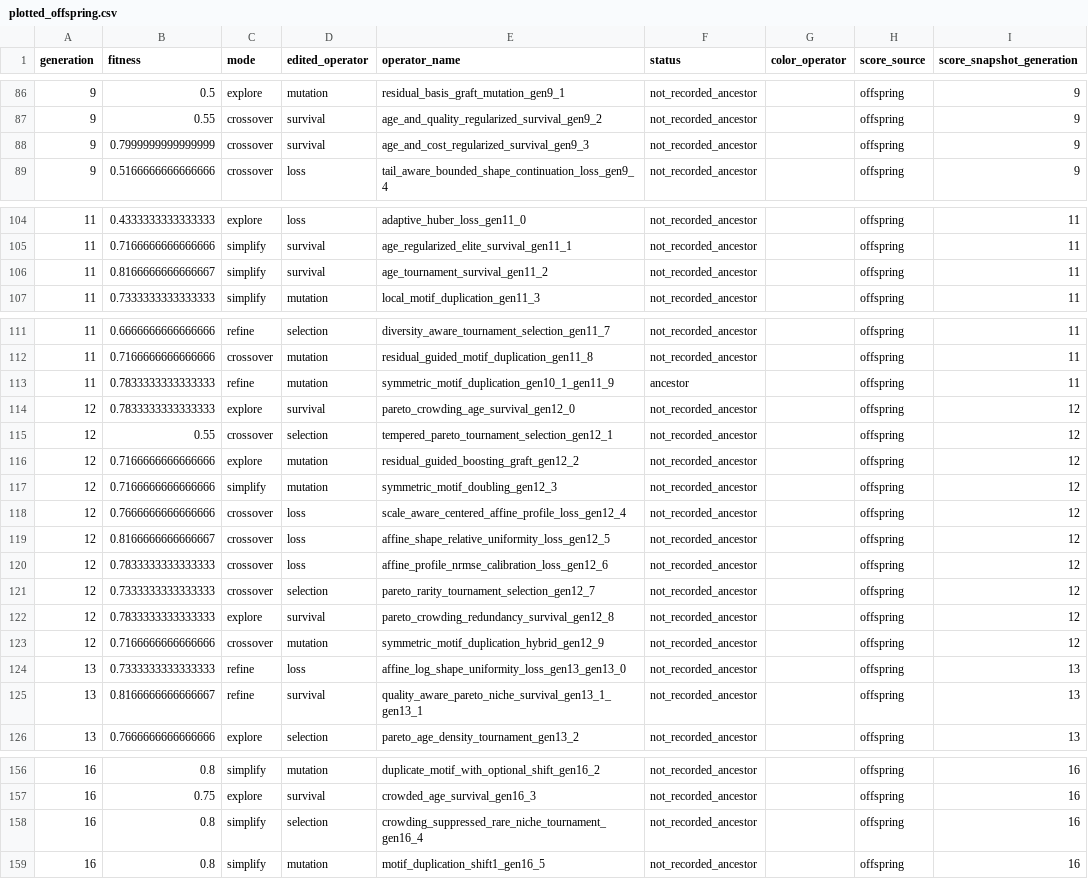
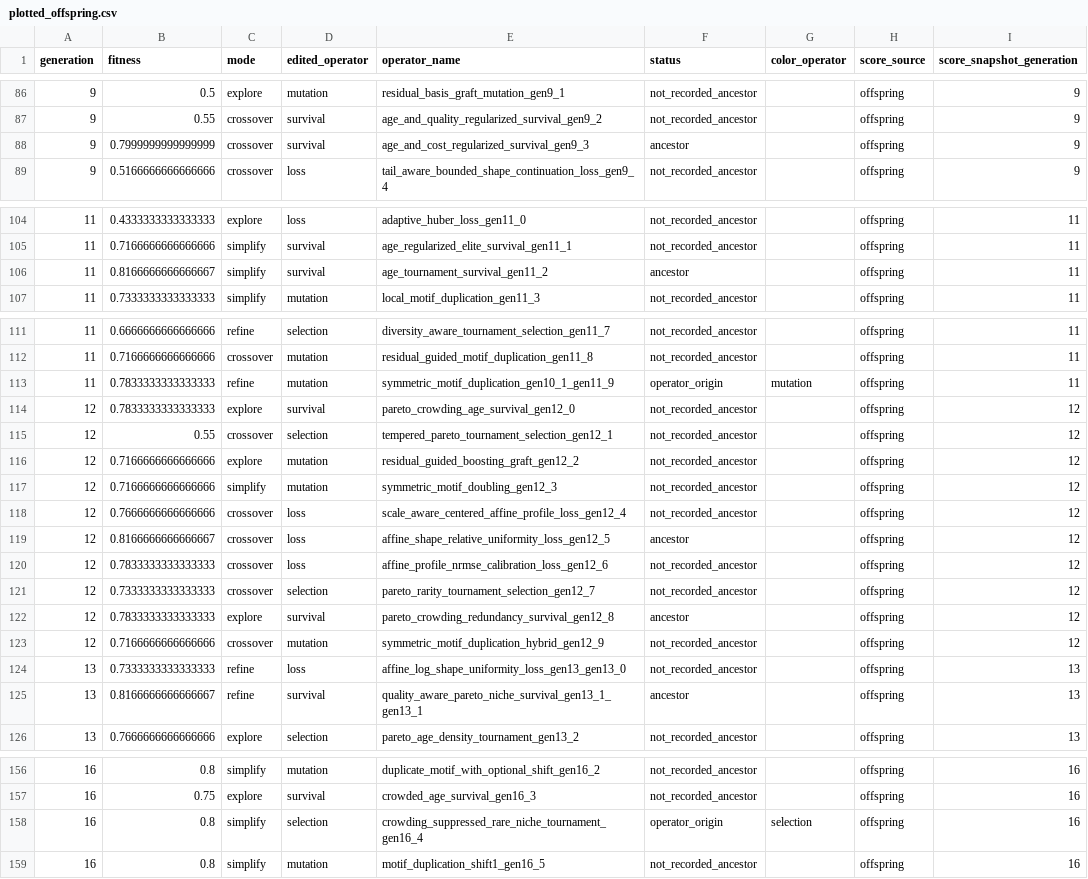
Before and after one commit to simonalford42/meta_sr, a CSV file: figures/709715_offspring_ancestry/plotted_offspring.csv, drawn as a sheet; only a part is shown, gaps mark what is left out; the diff covers the shown part only; the diff names each change by its address in the sheet, - before the commit and + after, or states it on an @@ line.

Commit message:
Plot recovered crossover ancestry for run 709715

```diff
--- a/figures/709715_offspring_ancestry/plotted_offspring.csv
+++ b/figures/709715_offspring_ancestry/plotted_offspring.csv
-F88 (status): not_recorded_ancestor
+F88 (status): ancestor
-F106 (status): not_recorded_ancestor
+F106 (status): ancestor
-F113 (status): ancestor
+F113 (status): operator_origin
-G113 (color_operator): (empty)
+G113 (color_operator): mutation
-F119 (status): not_recorded_ancestor
+F119 (status): ancestor
-F122 (status): not_recorded_ancestor
+F122 (status): ancestor
-F125 (status): not_recorded_ancestor
+F125 (status): ancestor
-F158 (status): not_recorded_ancestor
+F158 (status): operator_origin
-G158 (color_operator): (empty)
+G158 (color_operator): selection
```
Also changed, not shown: 2 edited cells elsewhere in this file, 3 other files.
